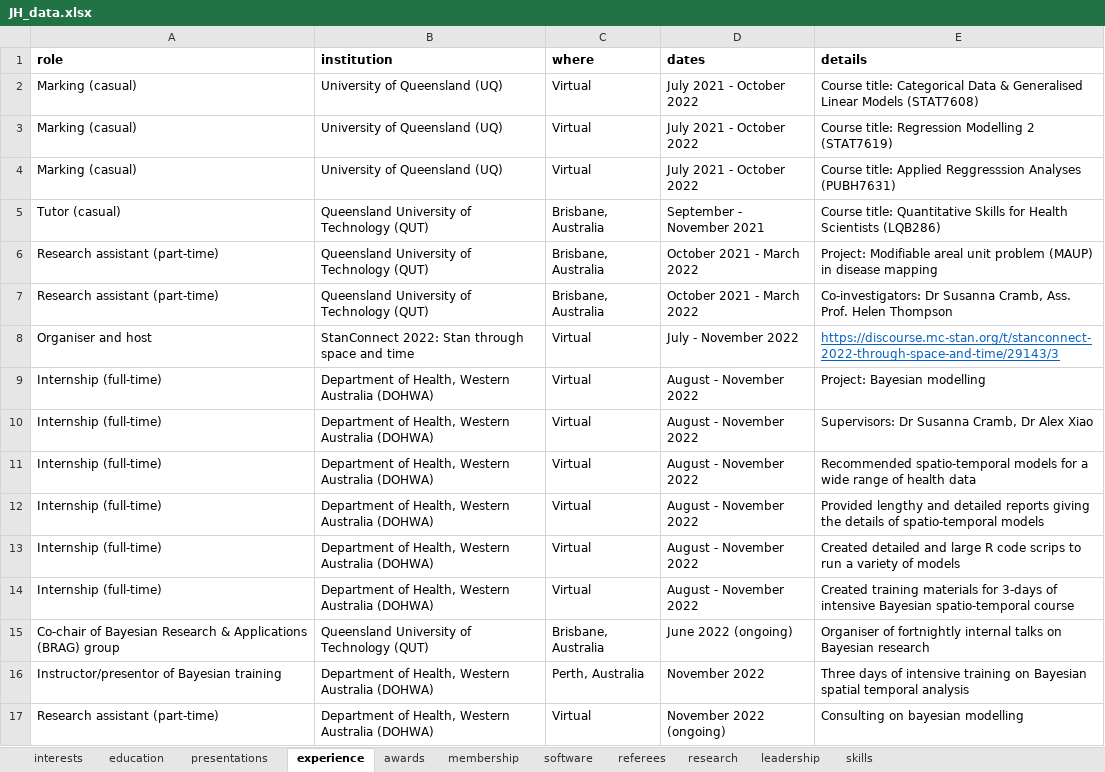
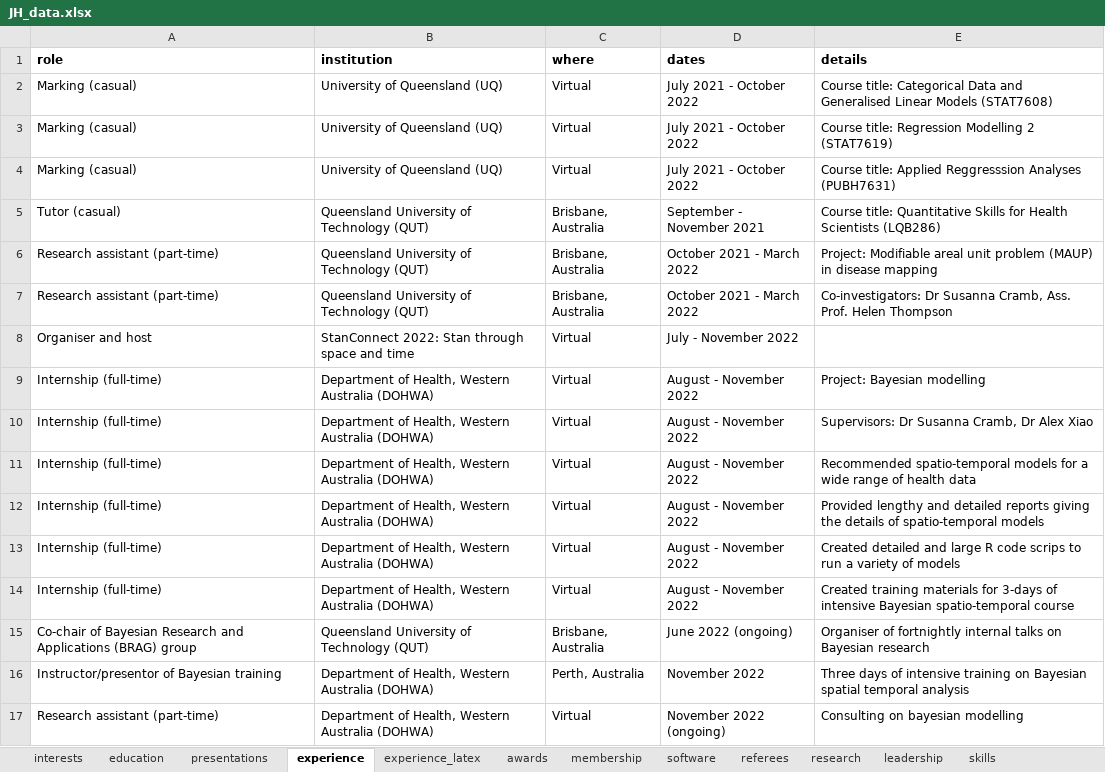
Before and after one commit to JamieHogg-depo/cv_rmarkdown, an Excel workbook: JH_data.xlsx, sheet experience, drawn as a sheet; values as stored, in another font and other column widths than the file's, no borders; the diff names each change by its address in the sheet, - before the commit and + after, or states it on an @@ line.

```diff
--- a/JH_data.xlsx (sheet experience)
+++ b/JH_data.xlsx (sheet experience)
+sheet tab: experience_latex
-E2 (details): …Categorical Data & Generalised Linear…
+E2 (details): …Categorical Data and Generalised Linear…
-E8 (details): https://discourse.mc-stan.org/t/stanconnect-2022-through-space-and-time/29143/3
+E8 (details): (empty)
-A15 (role): …Bayesian Research & Applications (BRAG)…
+A15 (role): …Bayesian Research and Applications (BRAG)…
```
Also changed, not shown: 3 other files.
